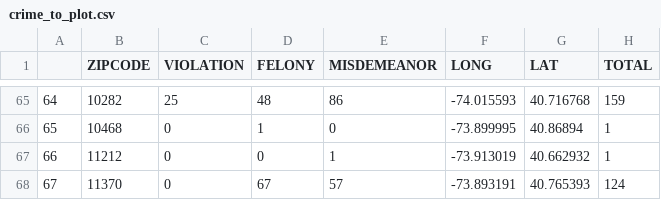
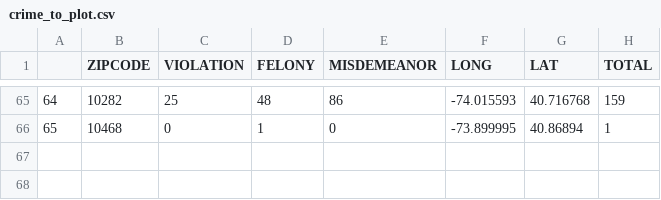
Before and after one commit to TZstatsADS/Spring2018-Project2-Group6, a CSV file: app/Demo-for-Query-Map/app/crime_to_plot.csv, drawn as a sheet; only a part is shown, gaps mark what is left out; the diff names each change by its address in the sheet, - before the commit and + after, or states it on an @@ line.

Commit message:
update crime_to_plot data

```diff
--- a/app/Demo-for-Query-Map/app/crime_to_plot.csv
+++ b/app/Demo-for-Query-Map/app/crime_to_plot.csv
-row 67: 66 | 11212 | 0 | 0 | 1 | -73.913019 | 40.662932 | 1
-row 68: 67 | 11370 | 0 | 67 | 57 | -73.893191 | 40.765393 | 124
```
Also changed, not shown: app/Latest app/crime_to_plot.csv, 3 other files.
